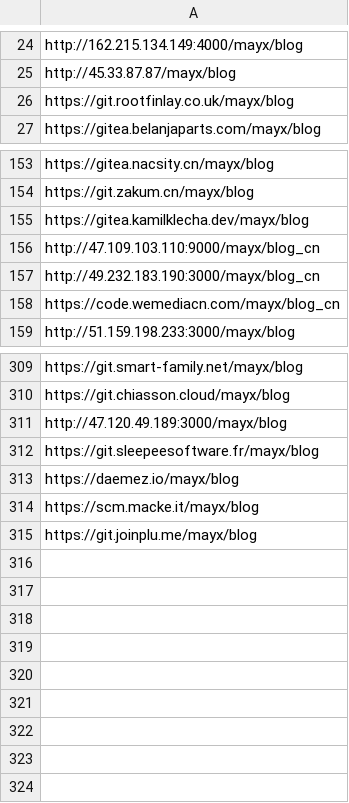
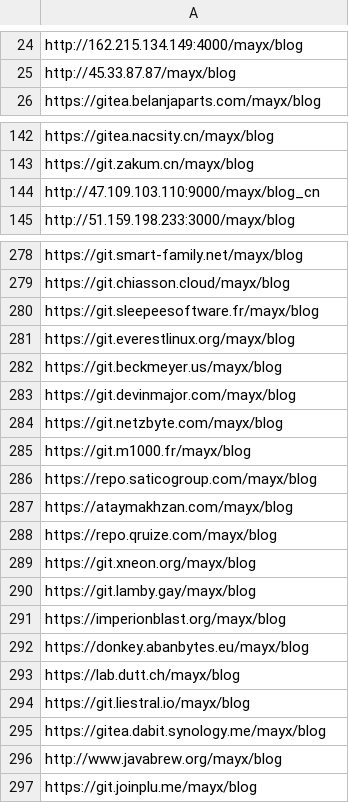
Before and after one commit to Mabbs/mabbs.github.io, a CSV file: _data/other_repo_list.csv, drawn as a sheet; only a part is shown, gaps mark what is left out; the diff covers the shown part only.

Commit message:
Update 4 files
- /_data/other_repo_list.csv
- /_data/ai-cache.json
- /bo-ke-verify-24f0040157c07cc424b28b7b52ea734d.txt
- /_posts/2026-07-01-vibe-coding.md

```diff
--- a/_data/other_repo_list.csv
+++ b/_data/other_repo_list.csv
@@ -25,3 +25,2 @@ http://162.215.134.149:4000/mayx/blog
 http://45.33.87.87/mayx/blog
-https://git.rootfinlay.co.uk/mayx/blog
 https://gitea.belanjaparts.com/mayx/blog
@@ -154,6 +143,3 @@ https://gitea.nacsity.cn/mayx/blog
 https://git.zakum.cn/mayx/blog
-https://gitea.kamilklecha.dev/mayx/blog
 http://47.109.103.110:9000/mayx/blog_cn
-http://49.232.183.190:3000/mayx/blog_cn
-https://code.wemediacn.com/mayx/blog_cn
 http://51.159.198.233:3000/mayx/blog
@@ -310,6 +279,19 @@ https://git.smart-family.net/mayx/blog
 https://git.chiasson.cloud/mayx/blog
-http://47.120.49.189:3000/mayx/blog
 https://git.sleepeesoftware.fr/mayx/blog
-https://daemez.io/mayx/blog
-https://scm.macke.it/mayx/blog
+https://git.everestlinux.org/mayx/blog
+https://git.beckmeyer.us/mayx/blog
+https://git.devinmajor.com/mayx/blog
+https://git.netzbyte.com/mayx/blog
+https://git.m1000.fr/mayx/blog
+https://repo.saticogroup.com/mayx/blog
+https://ataymakhzan.com/mayx/blog
+https://repo.qruize.com/mayx/blog
+https://git.xneon.org/mayx/blog
+https://git.lamby.gay/mayx/blog
+https://imperionblast.org/mayx/blog
+https://donkey.abanbytes.eu/mayx/blog
+https://lab.dutt.ch/mayx/blog
+https://git.liestral.io/mayx/blog
+https://gitea.dabit.synology.me/mayx/blog
+http://www.javabrew.org/mayx/blog
 https://git.joinplu.me/mayx/blog
```
Also changed, not shown: 27 removed rows elsewhere in this file, 3 other files.
